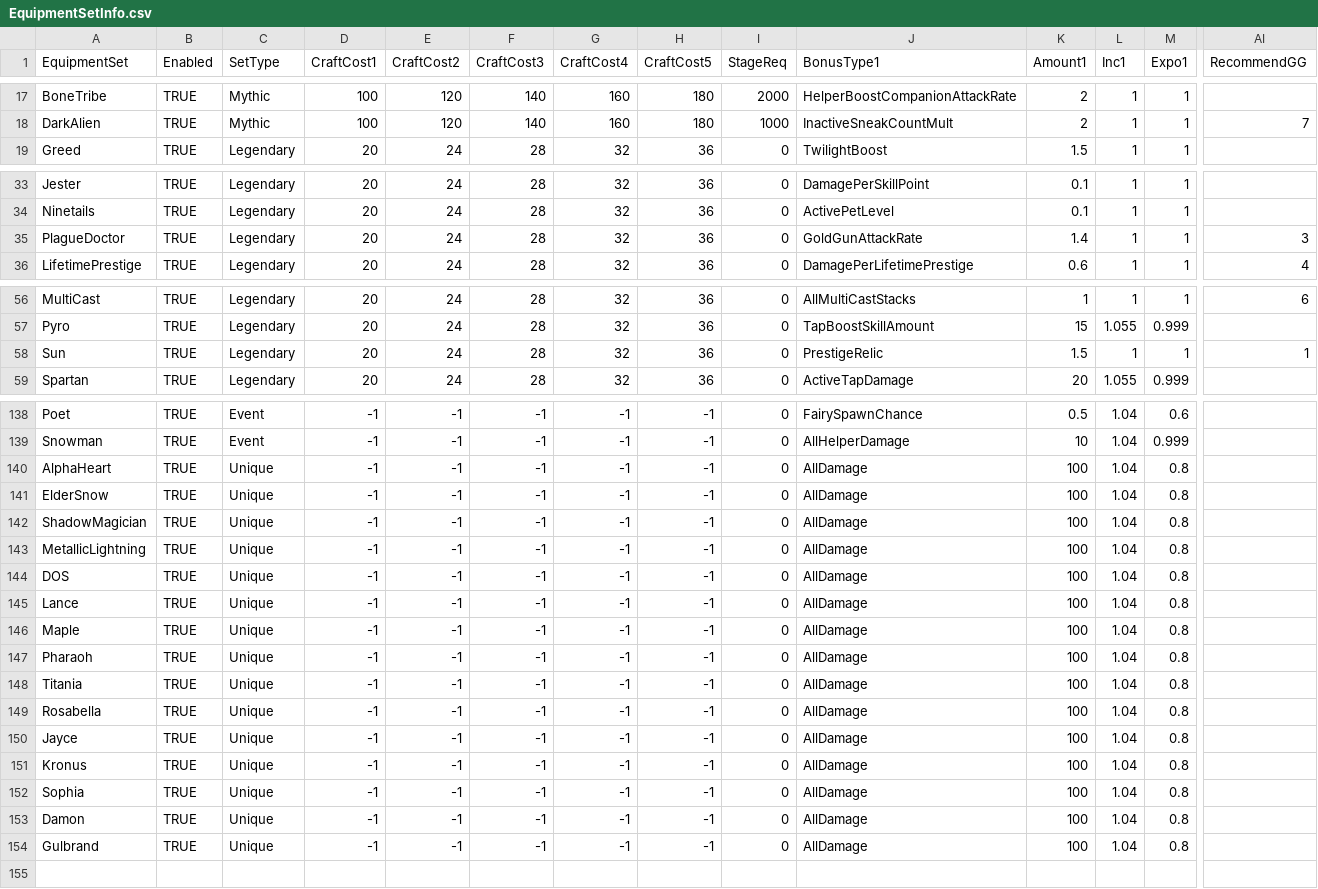
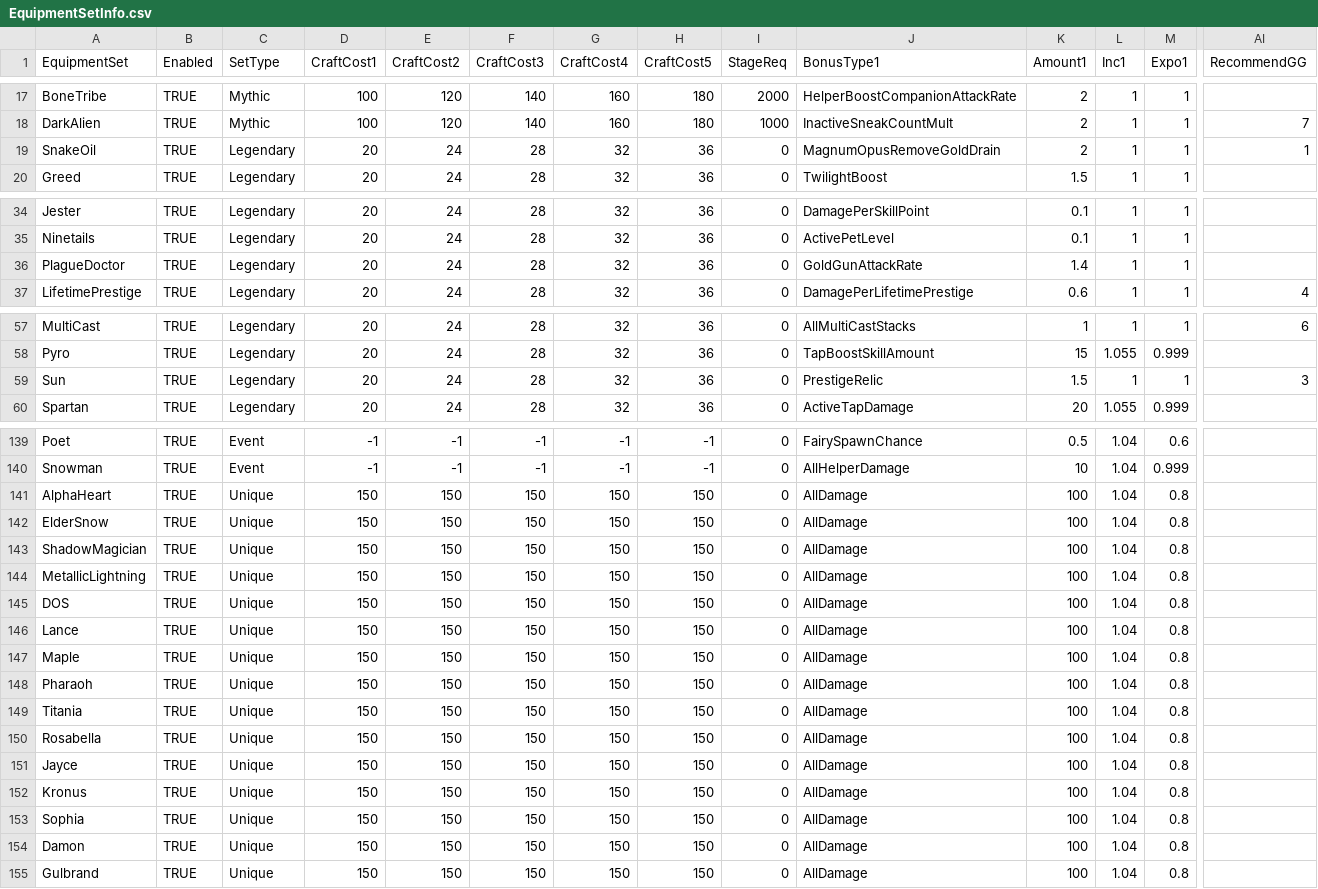
Before and after one commit to rawrzcookie/TT2_CSV, a CSV file: csv/EquipmentSetInfo.csv, drawn as a sheet; only a part is shown, gaps mark what is left out; addresses are those after the commit; rows hold the shown columns only; the diff covers the shown part only; the diff names each change by its address in the sheet, - before the commit and + after, or states it on an @@ line.

```diff
--- a/csv/EquipmentSetInfo.csv
+++ b/csv/EquipmentSetInfo.csv
+row 19: SnakeOil | TRUE | Legendary | 20 | 24 | 28 | 32 | 36 | 0 | MagnumOpusRemoveGoldDrain | 2 | 1 | 1 | 1
-AI36 (RecommendGG): 3
+AI36 (RecommendGG): (empty)
-AI59 (RecommendGG): 1
+AI59 (RecommendGG): 3
-D141:D155 (CraftCost1): -1
+D141:D155 (CraftCost1): 150
-E141:E155 (CraftCost2): -1
+E141:E155 (CraftCost2): 150
-F141:F155 (CraftCost3): -1
+F141:F155 (CraftCost3): 150
-G141:G155 (CraftCost4): -1
+G141:G155 (CraftCost4): 150
-H141:H155 (CraftCost5): -1
+H141:H155 (CraftCost5): 150
```
Also changed, not shown: 4 edited cells elsewhere in this file, csv/BonusInfo.csv, csv/C_EquipmentInfo.csv, 7 other files.
